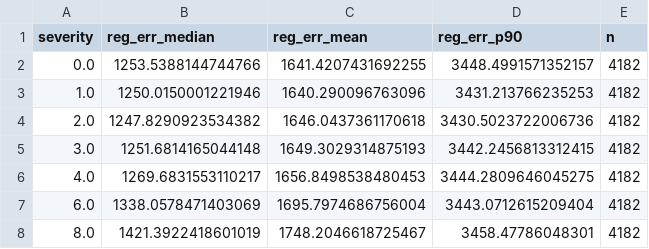
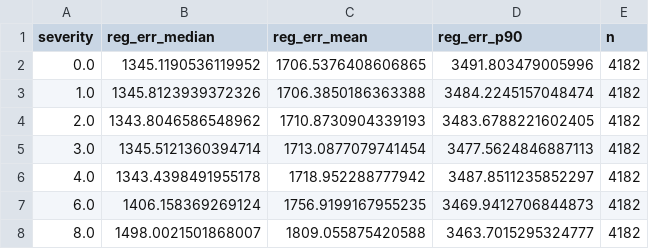
Before and after one commit to Senekw/sutura-genomics, a CSV file: results/arca_loo3_global_testS1_test_curve.csv, drawn as a sheet.

```diff
--- a/results/arca_loo3_global_testS1_test_curve.csv
+++ b/results/arca_loo3_global_testS1_test_curve.csv
@@ -1,8 +1,8 @@
 severity,reg_err_median,reg_err_mean,reg_err_p90,n
-0.0,1253.5388144744766,1641.4207431692255,3448.4991571352157,4182
-1.0,1250.0150001221946,1640.290096763096,3431.213766235253,4182
-2.0,1247.8290923534382,1646.0437361170618,3430.5023722006736,4182
-3.0,1251.6814165044148,1649.3029314875193,3442.2456813312415,4182
-4.0,1269.6831553110217,1656.8498538480453,3444.2809646045275,4182
-6.0,1338.0578471403069,1695.7974686756004,3443.0712615209404,4182
-8.0,1421.3922418601019,1748.2046618725467,3458.47786048301,4182
+0.0,1345.1190536119952,1706.5376408606865,3491.803479005996,4182
+1.0,1345.8123939372326,1706.3850186363388,3484.2245157048474,4182
+2.0,1343.8046586548962,1710.8730904339193,3483.6788221602405,4182
+3.0,1345.5121360394714,1713.0877079741454,3477.5624846887113,4182
+4.0,1343.4398491955178,1718.952288777942,3487.8511235852297,4182
+6.0,1406.158369269124,1756.9199167955235,3469.9412706844873,4182
+8.0,1498.0021501868007,1809.055875420588,3463.7015295324777,4182
```
Also changed, not shown: results/arca_loo3_global_testS2_test_curve.csv, results/arca_loo3_global_testS3_test_curve.csv, 11 other files.
